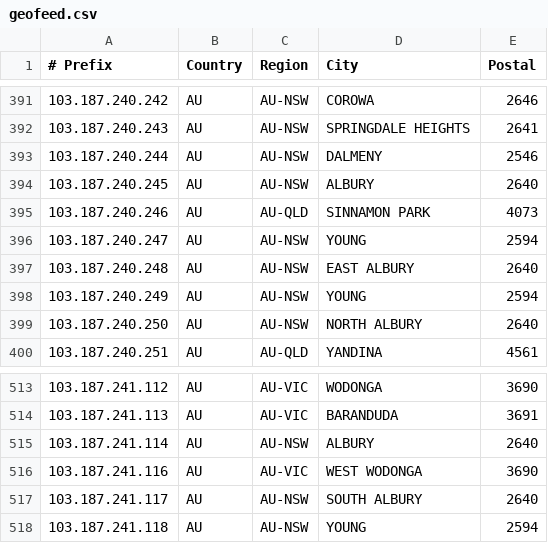
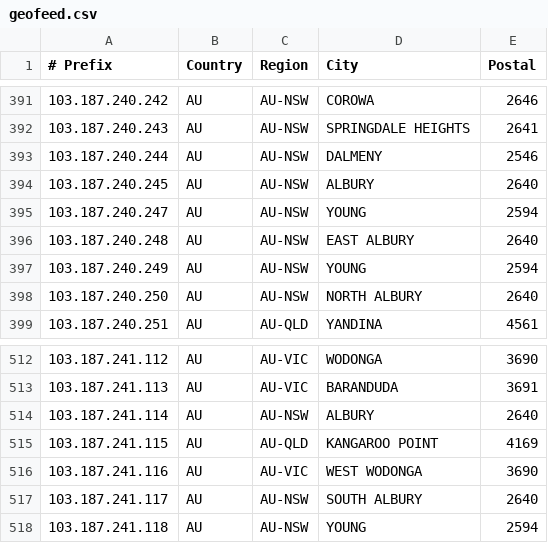
Before and after one commit to LightningIP/geofeed, a CSV file: geofeed.csv, drawn as a sheet; only a part is shown, gaps mark what is left out.

Commit message:
IP Address Updates

```diff
--- a/geofeed.csv
+++ b/geofeed.csv
@@ -394,3 +394,2 @@
 103.187.240.245,AU,AU-NSW,ALBURY,2640
-103.187.240.246,AU,AU-QLD,SINNAMON PARK,4073
 103.187.240.247,AU,AU-NSW,YOUNG,2594
@@ -515,2 +514,3 @@
 103.187.241.114,AU,AU-NSW,ALBURY,2640
+103.187.241.115,AU,AU-QLD,KANGAROO POINT,4169
 103.187.241.116,AU,AU-VIC,WEST WODONGA,3690
```
